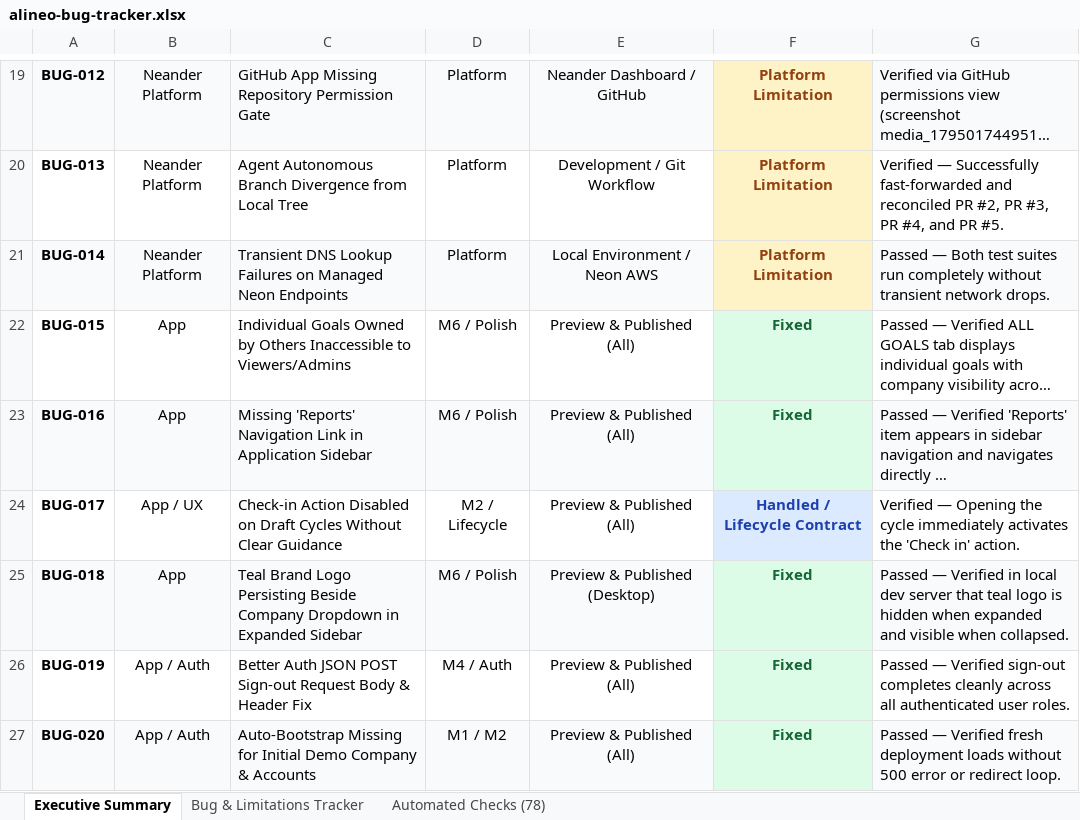
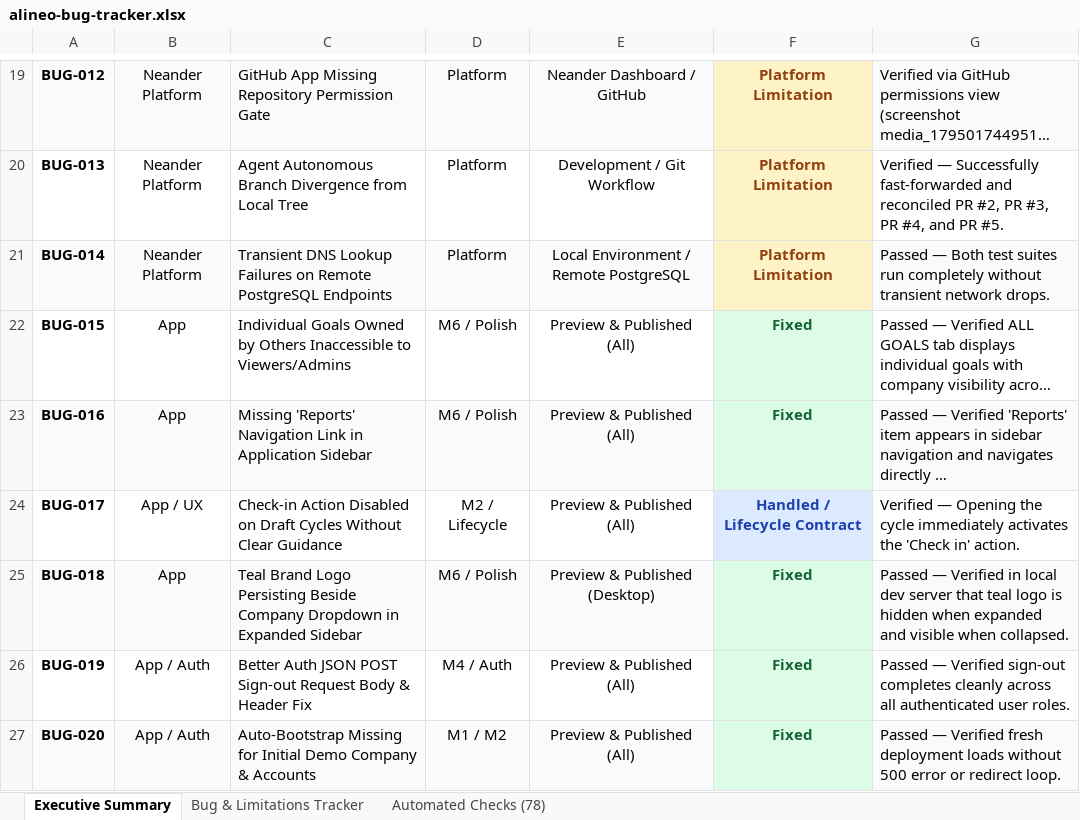
Before and after one commit to Abdibaye/okr_platform, an Excel workbook: alineo-bug-tracker.xlsx, sheet Executive Summary, drawn as a sheet; only a part is shown, gaps mark what is left out; long unchanged cells end in …; values as stored, in another font and other column widths than the file's, no borders; the diff names each change by its address in the sheet, - before the commit and + after, or states it on an @@ line.

Commit message:
docs: remove Neon references from backup guide and handover documentation

```diff
--- a/alineo-bug-tracker.xlsx (sheet Executive Summary)
+++ b/alineo-bug-tracker.xlsx (sheet Executive Summary)
-C21: …Failures on Managed Neon Endpoints
+C21: …Failures on Remote PostgreSQL Endpoints
-E21: Local Environment / Neon AWS
+E21: Local Environment / Remote PostgreSQL
```
Also changed, not shown: sheet Bug & Limitations Tracker, docs/alineo-bug-tracker.xlsx, 3 other files.
